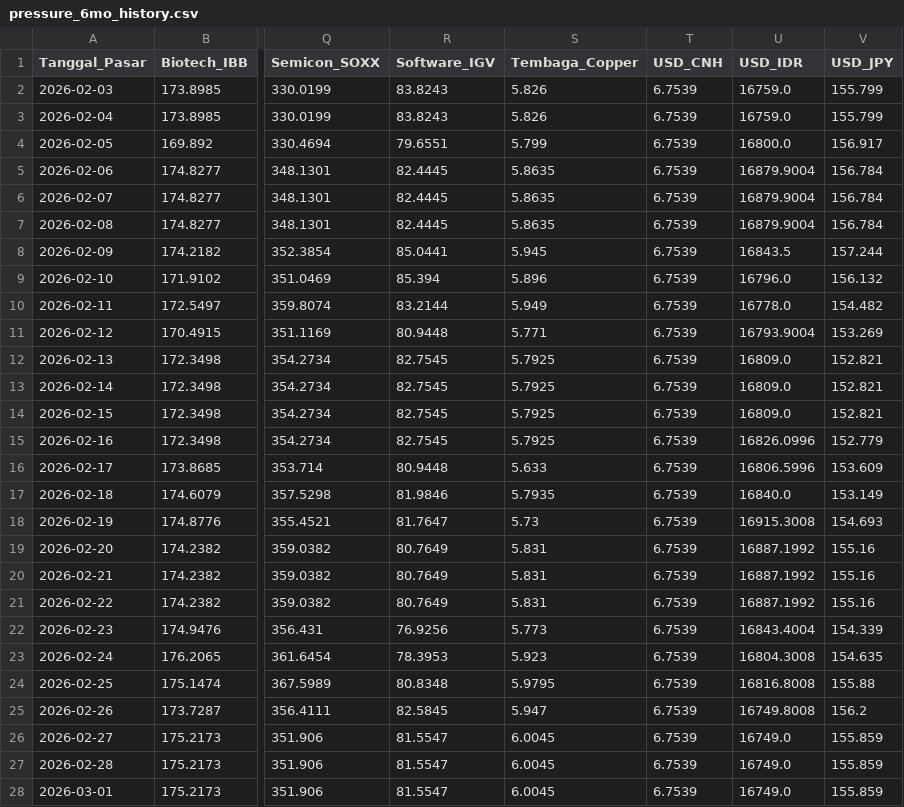
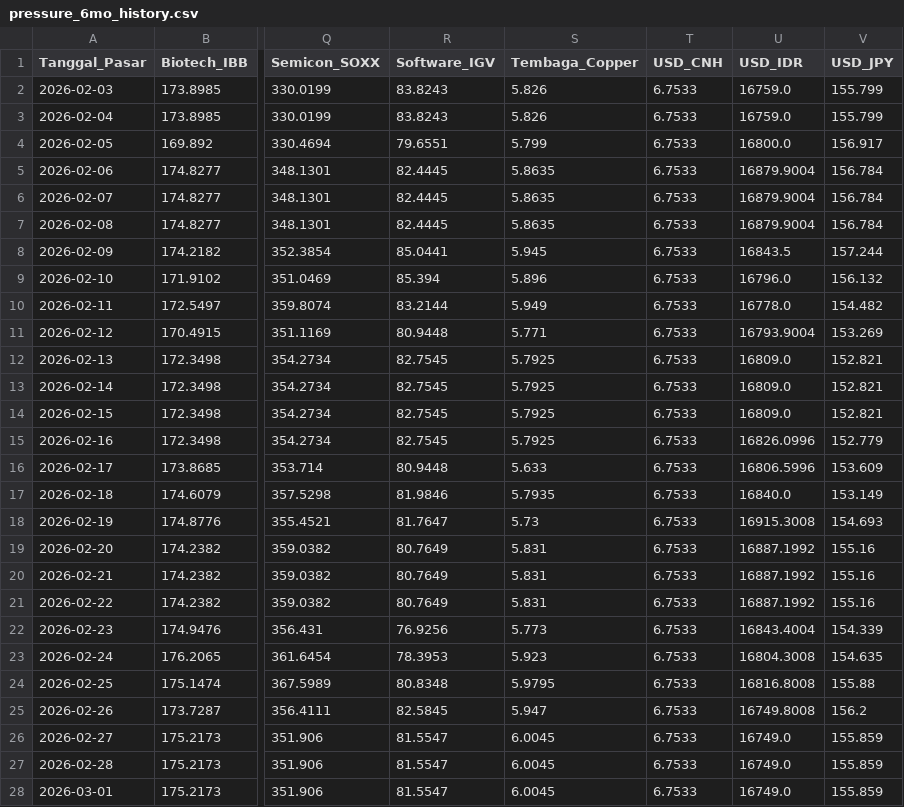
Before and after one commit to dodoreminica/pressure-monitor, a CSV file: pressure_6mo_history.csv, drawn as a sheet; only a part is shown, gaps mark what is left out; the diff covers the shown part only; the diff names each change by its address in the sheet, - before the commit and + after, or states it on an @@ line.

Commit message:
Update data harian otomatis jam 4 Pagi

```diff
--- a/pressure_6mo_history.csv
+++ b/pressure_6mo_history.csv
-T2:T28 (USD_CNH): 6.7539
+T2:T28 (USD_CNH): 6.7533
```
Also changed, not shown: 167 edited cells elsewhere in this file.
